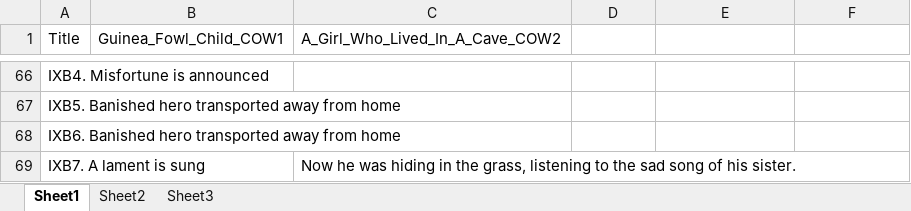
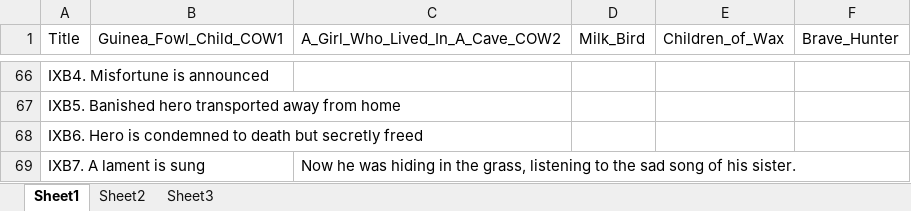
Before and after one commit to UrsaMinor17/Ontologies, an Excel workbook: StoryBreakdown_Franzi.xlsx, sheet Sheet1, drawn as a sheet; only a part is shown, gaps mark what is left out; values as stored, in another font and other column widths than the file's, no cell formats; the diff covers the shown part only; the diff names each change by its address in the sheet, - before the commit and + after, or states it on an @@ line.

```diff
--- a/StoryBreakdown_Franzi.xlsx (sheet Sheet1)
+++ b/StoryBreakdown_Franzi.xlsx (sheet Sheet1)
-D1: (empty)
+D1: Milk_Bird
-E1: (empty)
+E1: Children_of_Wax
-F1: (empty)
+F1: Brave_Hunter
-A68 (Title): IXB6. Banished hero transported away from home
+A68 (Title): IXB6. Hero is condemned to death but secretly freed
```
Also changed, not shown: 1 added row, 1 removed row and 33 edited cells elsewhere in this sheet, cell formats, 5 other files.
